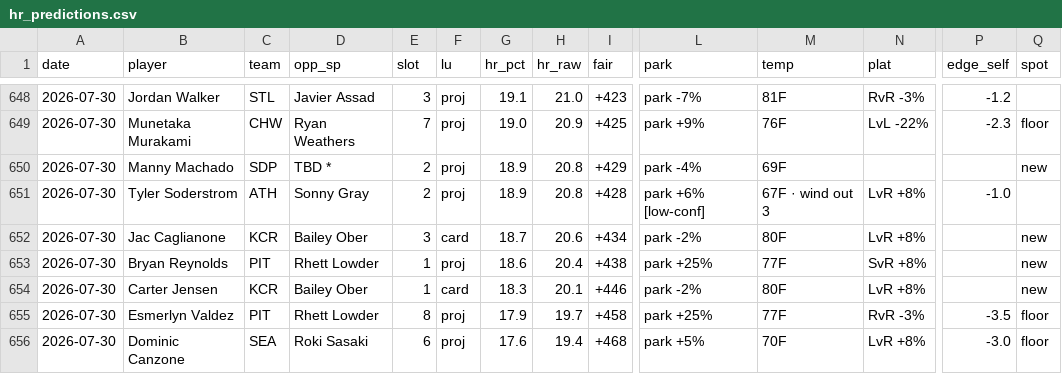
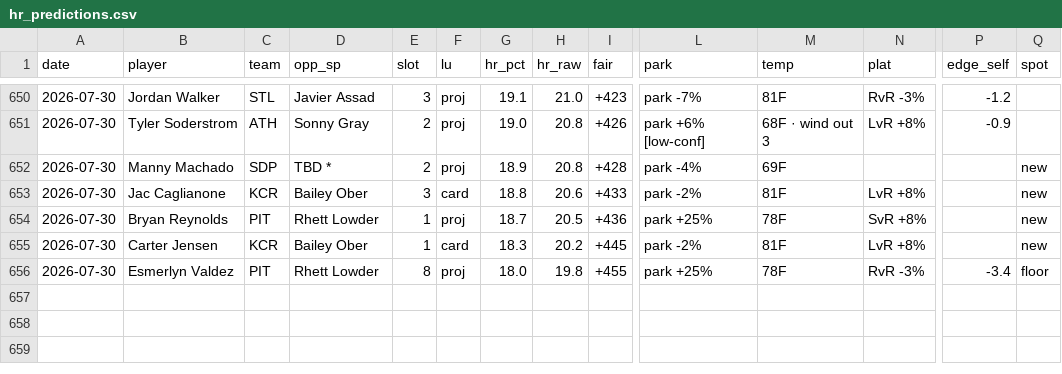
Before and after one commit to CheeseDagg/MLBTool, a CSV file: mlb/data/hr_predictions.csv, drawn as a sheet; only a part is shown, gaps mark what is left out; removed rows and columns are numbered as before the commit, all else as after; rows hold the shown columns only; the diff covers the shown part only; the diff names each change by its address in the sheet, - before the commit and + after, or states it on an @@ line.

```diff
--- a/mlb/data/hr_predictions.csv
+++ b/mlb/data/hr_predictions.csv
-B651 (player): Munetaka Murakami
+B651 (player): Tyler Soderstrom
-C651 (team): CHW
+C651 (team): ATH
-D651 (opp_sp): Ryan Weathers
+D651 (opp_sp): Sonny Gray
-E651 (slot): 7
+E651 (slot): 2
-H651 (hr_raw): 20.9
+H651 (hr_raw): 20.8
-I651 (fair): +425
+I651 (fair): +426
-L651 (park): park +9%
+L651 (park): park +6% [low-conf]
-M651 (temp): 76F
+M651 (temp): 68F · wind out 3
-N651 (plat): LvL -22%
+N651 (plat): LvR +8%
-P651 (edge_self): -2.3
+P651 (edge_self): -0.9
-Q651 (spot): floor
+Q651 (spot): (empty)
-I652 (fair): +429
+I652 (fair): +428
-row 651: 2026-07-30 | Tyler Soderstrom | ATH | Sonny Gray | 2 | proj | 18.9 | 20.8 | +428 | park +6% [low-conf] | 67F · wind out 3 | LvR +8% | -1.0
-G653 (hr_pct): 18.7
+G653 (hr_pct): 18.8
-I653 (fair): +434
+I653 (fair): +433
-M653 (temp): 80F
+M653 (temp): 81F
-G654 (hr_pct): 18.6
+G654 (hr_pct): 18.7
-H654 (hr_raw): 20.4
+H654 (hr_raw): 20.5
-I654 (fair): +438
+I654 (fair): +436
-M654 (temp): 77F
+M654 (temp): 78F
-H655 (hr_raw): 20.1
+H655 (hr_raw): 20.2
-I655 (fair): +446
+I655 (fair): +445
-M655 (temp): 80F
+M655 (temp): 81F
-G656 (hr_pct): 17.9
+G656 (hr_pct): 18.0
-H656 (hr_raw): 19.7
+H656 (hr_raw): 19.8
-I656 (fair): +458
+I656 (fair): +455
-M656 (temp): 77F
+M656 (temp): 78F
-P656 (edge_self): -3.5
+P656 (edge_self): -3.4
-row 656: 2026-07-30 | Dominic Canzone | SEA | Roki Sasaki | 6 | proj | 17.6 | 19.4 | +468 | park +5% | 70F | LvR +8% | -3.0 | floor
```
Also changed, not shown: 4 added rows, 2 removed rows and 51 edited cells elsewhere in this file, 5 other files.
